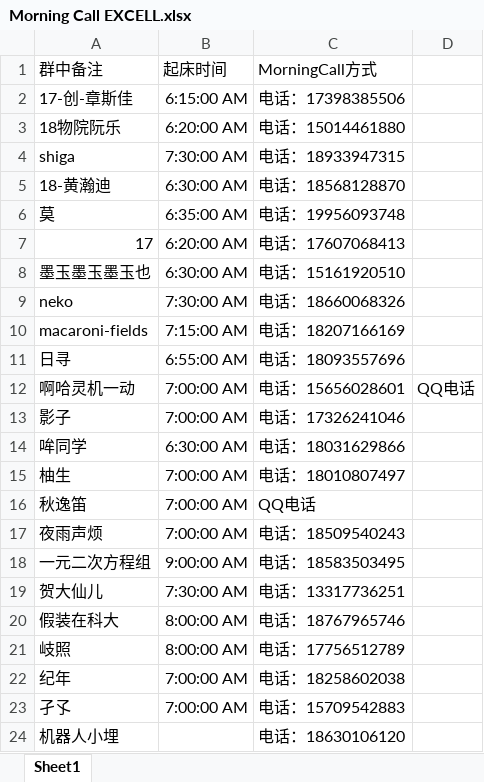
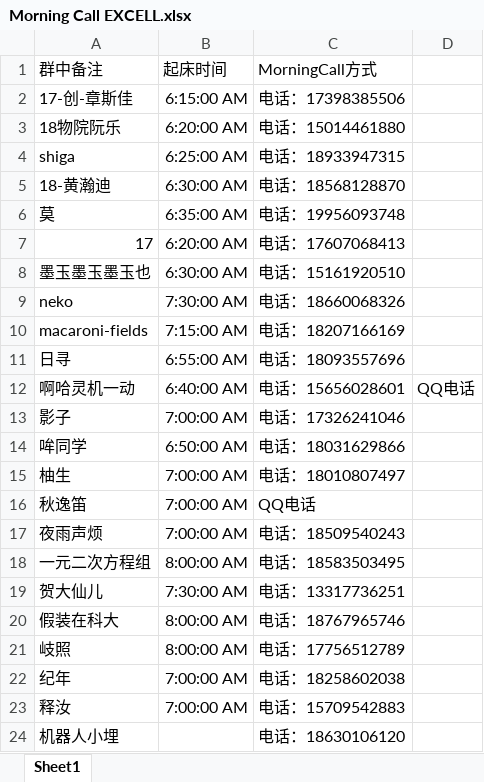
Before and after one commit to Jinzhanhong/MorningCall, an Excel workbook: Morning Call EXCELL.xlsx, sheet Sheet1, drawn as a sheet; values as stored, in another font and other column widths than the file's, no borders; the diff names each change by its address in the sheet, - before the commit and + after, or states it on an @@ line.

Commit message:
Update Morning Call EXCELL.xlsx

```diff
--- a/Morning Call EXCELL.xlsx (sheet Sheet1)
+++ b/Morning Call EXCELL.xlsx (sheet Sheet1)
-B4: 7:30:00 AM
+B4: 6:25:00 AM
-B12: 7:00:00 AM
+B12: 6:40:00 AM
-B14: 6:30:00 AM
+B14: 6:50:00 AM
-B18: 9:00:00 AM
+B18: 8:00:00 AM
-A23: 孑孓
+A23: 释汝
```
